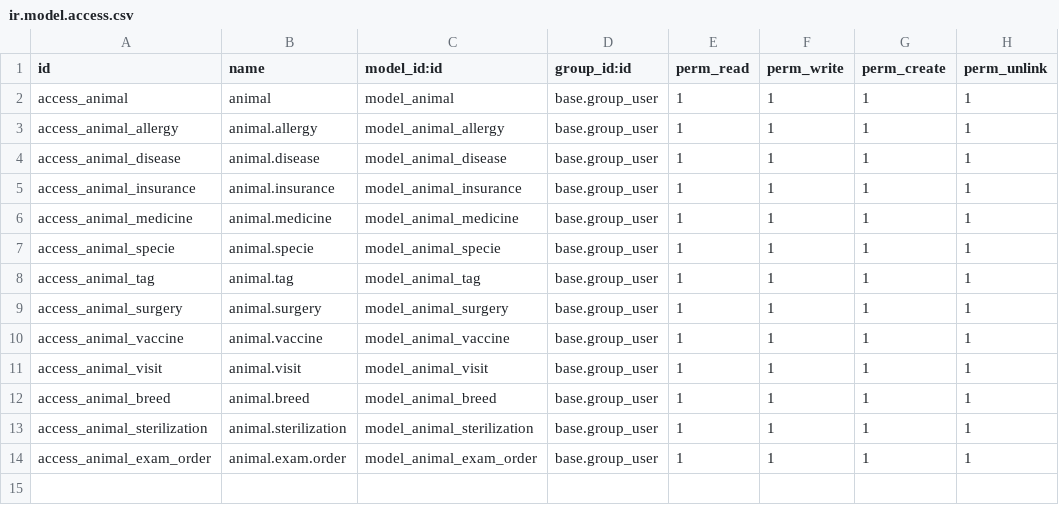
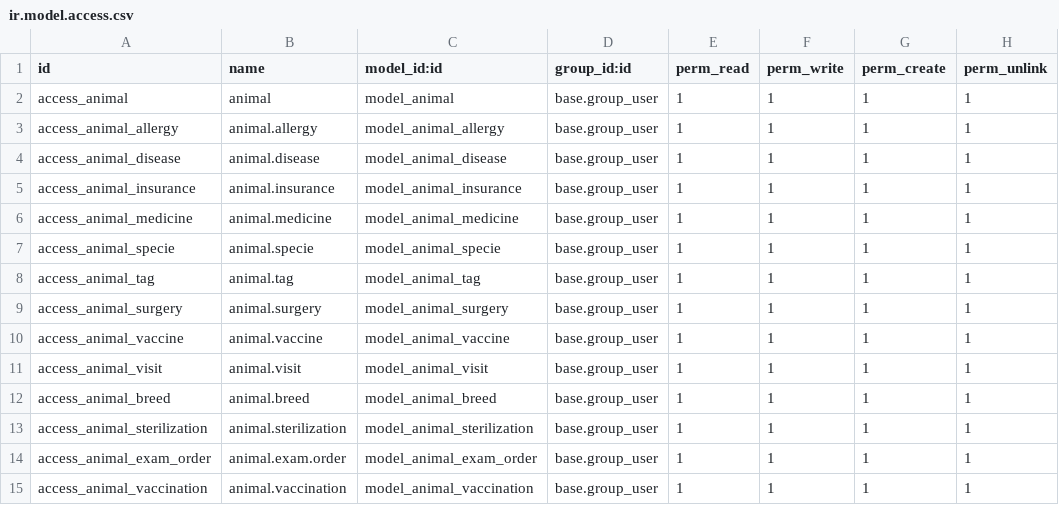
Before and after one commit to IGNRV/vetModuloOdoo, a CSV file: security/ir.model.access.csv, drawn as a sheet; the diff names each change by its address in the sheet, - before the commit and + after, or states it on an @@ line.

```diff
--- a/security/ir.model.access.csv
+++ b/security/ir.model.access.csv
+row 15: access_animal_vaccination | animal.vaccination | model_animal_vaccination | base.group_user | 1 | 1 | 1 | 1
```
Also changed, not shown: 3 other files.
